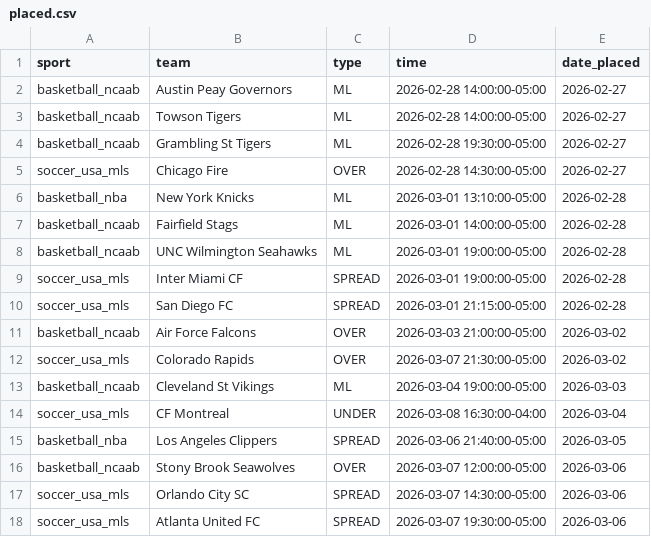
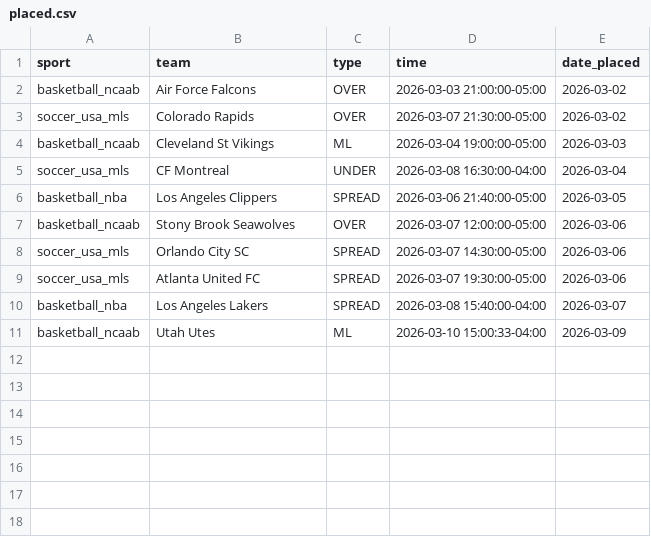
Before and after one commit to trevorscholz1/Portfolio, a CSV file: daily_lockz/models/placed.csv, drawn as a sheet; removed rows and columns are numbered as before the commit, all else as after; the diff names each change by its address in the sheet, - before the commit and + after, or states it on an @@ line.

```diff
--- a/daily_lockz/models/placed.csv
+++ b/daily_lockz/models/placed.csv
-row 2: basketball_ncaab | Austin Peay Governors | ML | 2026-02-28 14:00:00-05:00 | 2026-02-27
-row 3: basketball_ncaab | Towson Tigers | ML | 2026-02-28 14:00:00-05:00 | 2026-02-27
-row 4: basketball_ncaab | Grambling St Tigers | ML | 2026-02-28 19:30:00-05:00 | 2026-02-27
-row 5: soccer_usa_mls | Chicago Fire | OVER | 2026-02-28 14:30:00-05:00 | 2026-02-27
-row 6: basketball_nba | New York Knicks | ML | 2026-03-01 13:10:00-05:00 | 2026-02-28
-row 7: basketball_ncaab | Fairfield Stags | ML | 2026-03-01 14:00:00-05:00 | 2026-02-28
-row 8: basketball_ncaab | UNC Wilmington Seahawks | ML | 2026-03-01 19:00:00-05:00 | 2026-02-28
-row 9: soccer_usa_mls | Inter Miami CF | SPREAD | 2026-03-01 19:00:00-05:00 | 2026-02-28
-row 10: soccer_usa_mls | San Diego FC | SPREAD | 2026-03-01 21:15:00-05:00 | 2026-02-28
+row 10: basketball_nba | Los Angeles Lakers | SPREAD | 2026-03-08 15:40:00-04:00 | 2026-03-07
+row 11: basketball_ncaab | Utah Utes | ML | 2026-03-10 15:00:33-04:00 | 2026-03-09
```
Also changed, not shown: daily_lockz/models/kalshi_placed.csv, 5 other files.
